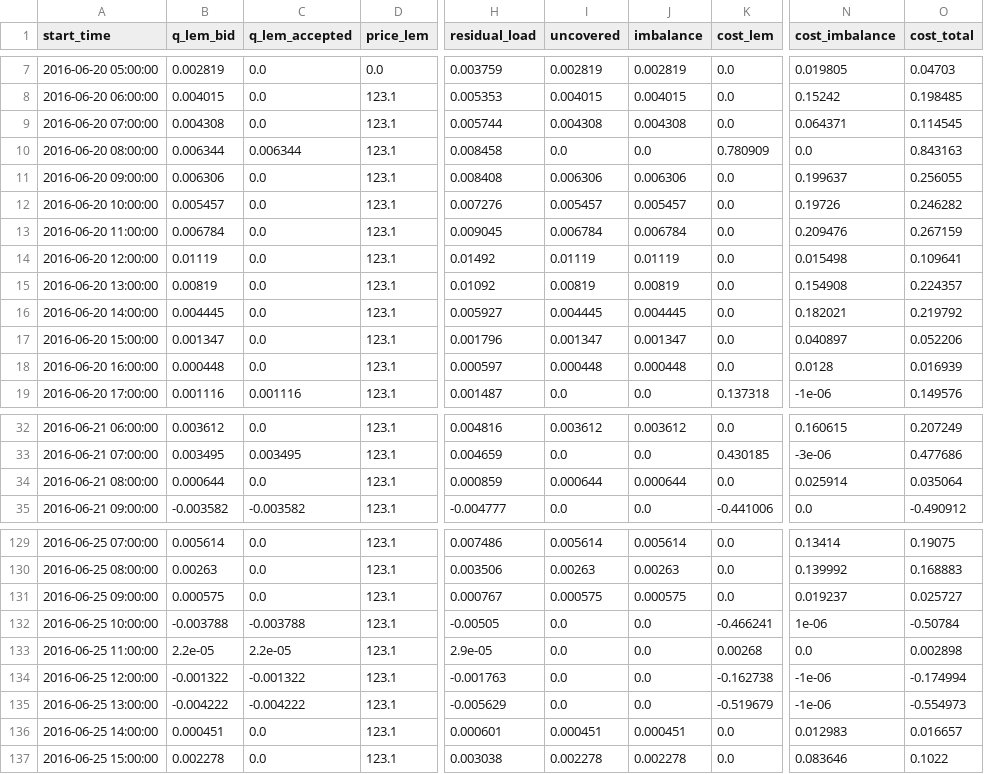
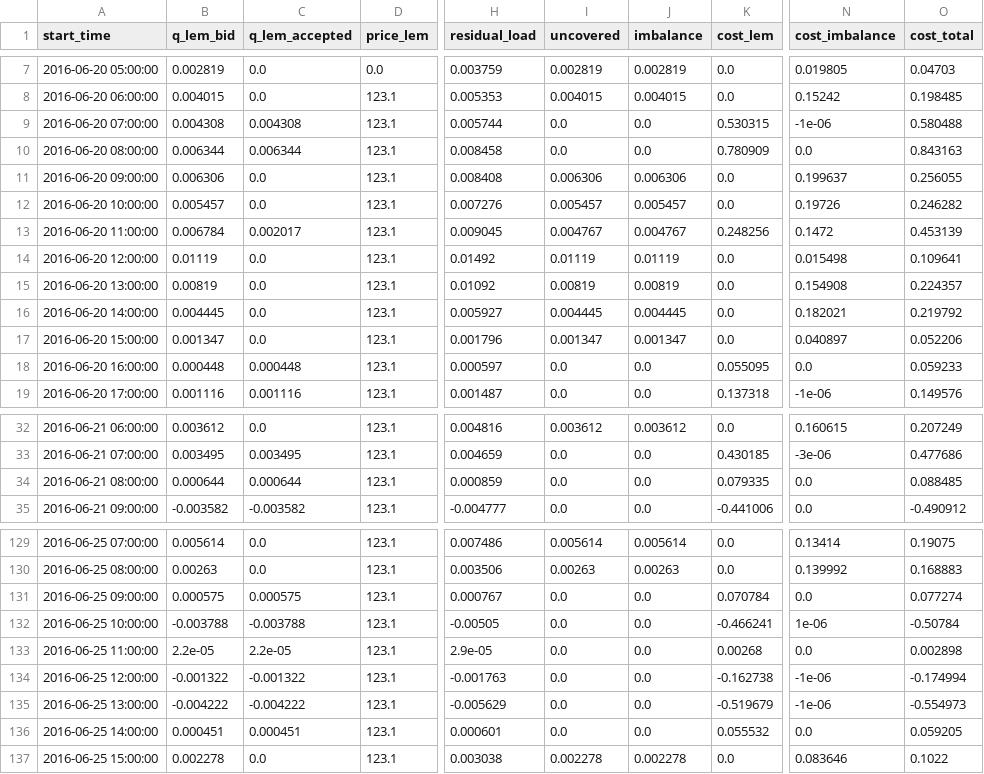
Before and after one commit to hhuang-fzj/assume_FZJ_HH, a CSV file: examples/inputs/LocalRetailer_test/settlement_alpha_0.75.csv, drawn as a sheet; only a part is shown, gaps mark what is left out; the diff covers the shown part only; the diff names each change by its address in the sheet, - before the commit and + after, or states it on an @@ line.

Commit message:
WIP: local retailer aggregator, SimBench scenario, settlement

```diff
--- a/examples/inputs/LocalRetailer_test/settlement_alpha_0.75.csv
+++ b/examples/inputs/LocalRetailer_test/settlement_alpha_0.75.csv
-C9 (q_lem_accepted): 0.0
+C9 (q_lem_accepted): 0.004308
-I9 (uncovered): 0.004308
+I9 (uncovered): 0.0
-J9 (imbalance): 0.004308
+J9 (imbalance): 0.0
-K9 (cost_lem): 0.0
+K9 (cost_lem): 0.530315
-N9 (cost_imbalance): 0.064371
+N9 (cost_imbalance): -1e-06
-O9 (cost_total): 0.114545
+O9 (cost_total): 0.580488
-C13 (q_lem_accepted): 0.0
+C13 (q_lem_accepted): 0.002017
-I13 (uncovered): 0.006784
+I13 (uncovered): 0.004767
-J13 (imbalance): 0.006784
+J13 (imbalance): 0.004767
-K13 (cost_lem): 0.0
+K13 (cost_lem): 0.248256
-N13 (cost_imbalance): 0.209476
+N13 (cost_imbalance): 0.1472
-O13 (cost_total): 0.267159
+O13 (cost_total): 0.453139
-C18 (q_lem_accepted): 0.0
+C18 (q_lem_accepted): 0.000448
-I18 (uncovered): 0.000448
+I18 (uncovered): 0.0
-J18 (imbalance): 0.000448
+J18 (imbalance): 0.0
-K18 (cost_lem): 0.0
+K18 (cost_lem): 0.055095
-N18 (cost_imbalance): 0.0128
+N18 (cost_imbalance): 0.0
-O18 (cost_total): 0.016939
+O18 (cost_total): 0.059233
-C34 (q_lem_accepted): 0.0
+C34 (q_lem_accepted): 0.000644
-I34 (uncovered): 0.000644
+I34 (uncovered): 0.0
-J34 (imbalance): 0.000644
+J34 (imbalance): 0.0
-K34 (cost_lem): 0.0
+K34 (cost_lem): 0.079335
-N34 (cost_imbalance): 0.025914
+N34 (cost_imbalance): 0.0
-O34 (cost_total): 0.035064
+O34 (cost_total): 0.088485
-C131 (q_lem_accepted): 0.0
+C131 (q_lem_accepted): 0.000575
-I131 (uncovered): 0.000575
+I131 (uncovered): 0.0
-J131 (imbalance): 0.000575
+J131 (imbalance): 0.0
-K131 (cost_lem): 0.0
+K131 (cost_lem): 0.070784
-N131 (cost_imbalance): 0.019237
+N131 (cost_imbalance): 0.0
-O131 (cost_total): 0.025727
+O131 (cost_total): 0.077274
-C136 (q_lem_accepted): 0.0
+C136 (q_lem_accepted): 0.000451
-I136 (uncovered): 0.000451
+I136 (uncovered): 0.0
-J136 (imbalance): 0.000451
+J136 (imbalance): 0.0
-K136 (cost_lem): 0.0
+K136 (cost_lem): 0.055532
-N136 (cost_imbalance): 0.012983
+N136 (cost_imbalance): 0.0
-O136 (cost_total): 0.016657
+O136 (cost_total): 0.059205
```
Also changed, not shown: 18 edited cells elsewhere in this file, examples/inputs/LocalRetailer_test/alpha_sweep.csv, examples/inputs/LocalRetailer_test/settlement_alpha_0.25.csv, 6 other files.
